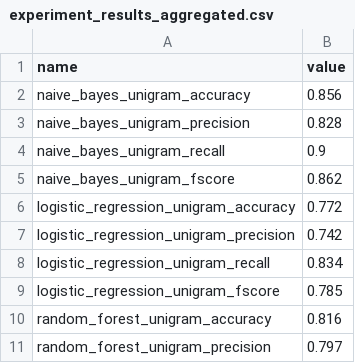
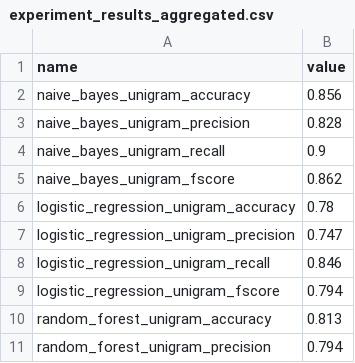
Before and after one commit to Parsabzh/Data-mining-algrorithm, a CSV file: results/experiment_results_aggregated.csv, drawn as a sheet; only a part is shown; the diff covers the shown part only.

```diff
--- a/results/experiment_results_aggregated.csv
+++ b/results/experiment_results_aggregated.csv
@@ -5,7 +5,7 @@ naive_bayes_unigram_recall,0.9
 naive_bayes_unigram_fscore,0.862
-logistic_regression_unigram_accuracy,0.772
-logistic_regression_unigram_precision,0.742
-logistic_regression_unigram_recall,0.834
-logistic_regression_unigram_fscore,0.785
-random_forest_unigram_accuracy,0.816
-random_forest_unigram_precision,0.797
+logistic_regression_unigram_accuracy,0.78
+logistic_regression_unigram_precision,0.747
+logistic_regression_unigram_recall,0.846
+logistic_regression_unigram_fscore,0.794
+random_forest_unigram_accuracy,0.813
+random_forest_unigram_precision,0.794
```
Also changed, not shown: 17 edited cells elsewhere in this file, 6 other files.
